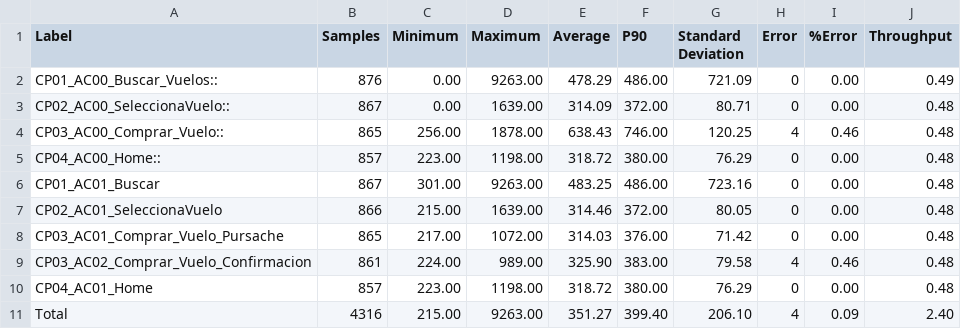
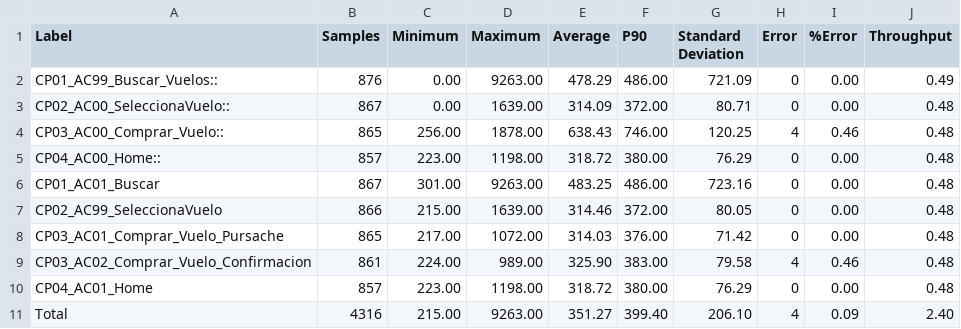
Before and after one commit to gongarciam/test, a CSV file: resultados/ag_TRAVEL_DEMO_20241209_0943_UMBRAL.csv, drawn as a sheet.

Commit message:
commit

```diff
--- a/resultados/ag_TRAVEL_DEMO_20241209_0943_UMBRAL.csv
+++ b/resultados/ag_TRAVEL_DEMO_20241209_0943_UMBRAL.csv
@@ -1,3 +1,3 @@
 Label,Samples,Minimum,Maximum,Average,P90,Standard Deviation,Error,%Error,Throughput
-CP01_AC00_Buscar_Vuelos::,876,0.00,9263.00,478.29,486.00,721.09,0,0.00,0.49
+CP01_AC99_Buscar_Vuelos::,876,0.00,9263.00,478.29,486.00,721.09,0,0.00,0.49
 CP02_AC00_SeleccionaVuelo::,867,0.00,1639.00,314.09,372.00,80.71,0,0.00,0.48
@@ -6,3 +6,3 @@ CP04_AC00_Home::,857,223.00,1198.00,318.72,380.00,76.29,0,0.00,0.48
 CP01_AC01_Buscar,867,301.00,9263.00,483.25,486.00,723.16,0,0.00,0.48
-CP02_AC01_SeleccionaVuelo,866,215.00,1639.00,314.46,372.00,80.05,0,0.00,0.48
+CP02_AC99_SeleccionaVuelo,866,215.00,1639.00,314.46,372.00,80.05,0,0.00,0.48
 CP03_AC01_Comprar_Vuelo_Pursache,865,217.00,1072.00,314.03,376.00,71.42,0,0.00,0.48
```
